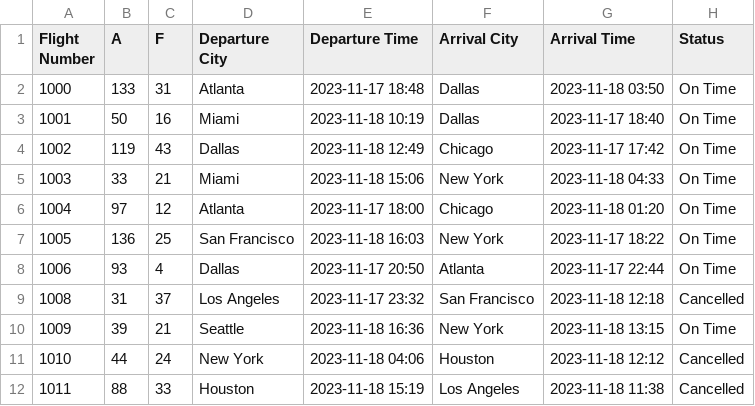
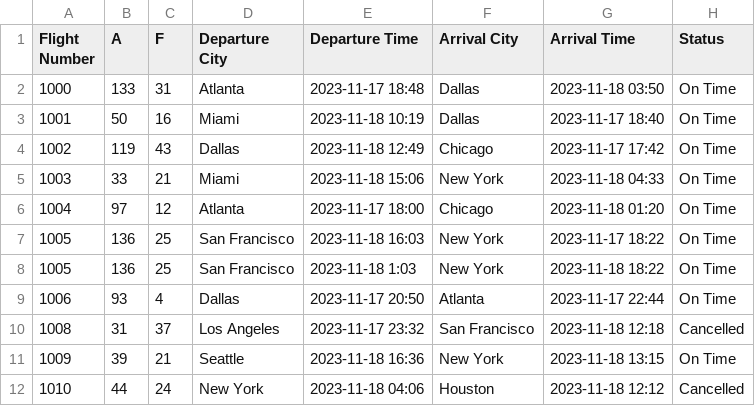
Before and after one commit to aryanlath/Passenger-Recovery-Optimization, a CSV file: Dataset/flight_schedule_dataset.csv, drawn as a sheet; only a part is shown; the shorter side is filled out with more unchanged rows.

Commit message:
Feasible Flights updated

```diff
--- a/Dataset/flight_schedule_dataset.csv
+++ b/Dataset/flight_schedule_dataset.csv
@@ -7,2 +7,3 @@ Flight Number,A,F,Departure City,Departure Time,Arrival City,Arrival Time,Status
 1005,136,25,San Francisco,2023-11-18 16:03,New York,2023-11-17 18:22,On Time
+1005,136,25,San Francisco,2023-11-18 1:03,New York,2023-11-18 18:22,On Time
 1006,93,4,Dallas,2023-11-17 20:50,Atlanta,2023-11-17 22:44,On Time
```
Also changed, not shown: 9 other files.
